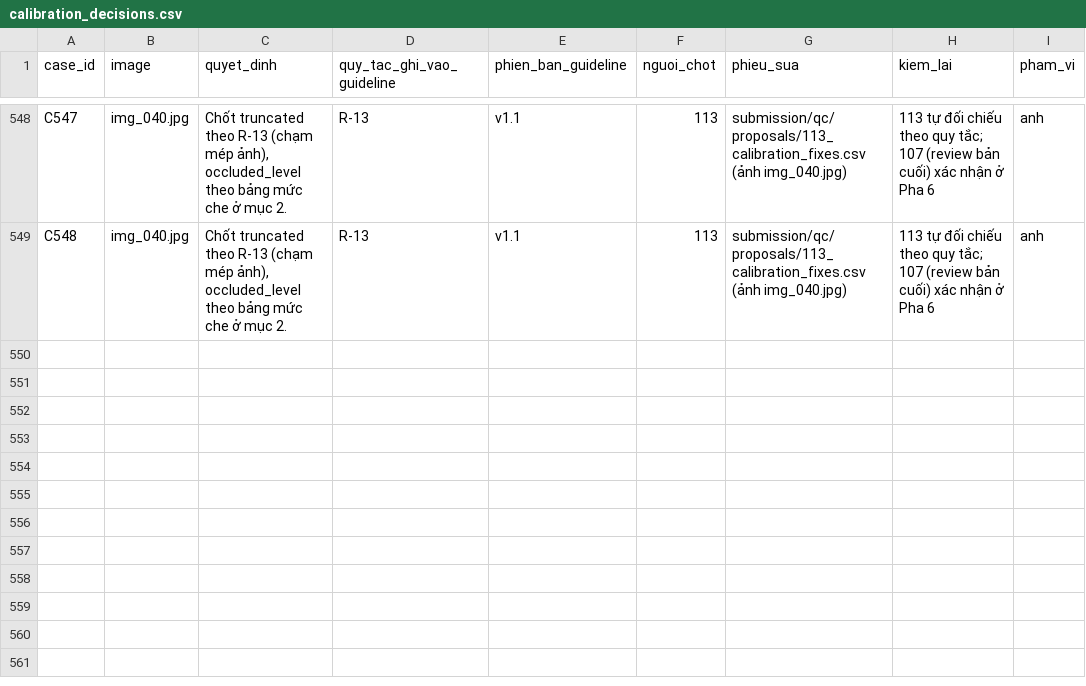
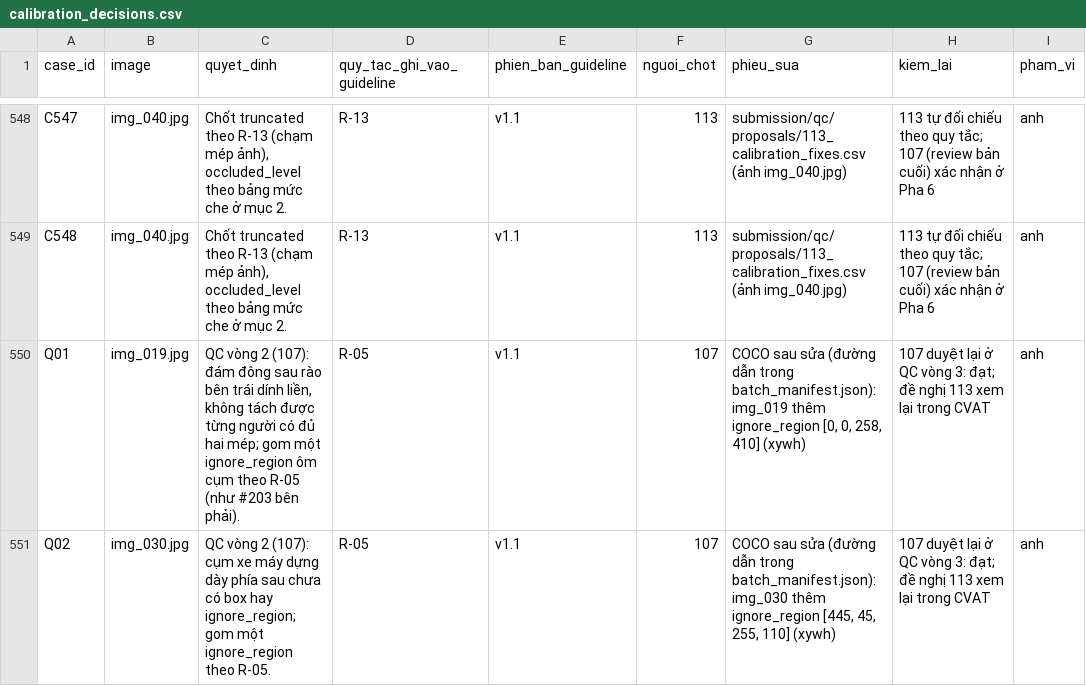
Before and after one commit to ngxuanviet/K5-L23-Day07-NhomBanDau-Guideline-Taxonomy-QC, a CSV file: submission/qc/calibration_decisions.csv, drawn as a sheet; only a part is shown, gaps mark what is left out.

```diff
--- a/submission/qc/calibration_decisions.csv
+++ b/submission/qc/calibration_decisions.csv
@@ -549 +549,3 @@ C547,img_040.jpg,"Chốt truncated theo R-13 (chạm mép ảnh), occluded_level
 C548,img_040.jpg,"Chốt truncated theo R-13 (chạm mép ảnh), occluded_level theo bảng mức che ở mục 2.",R-13,v1.1,113,submission/qc/proposals/113_calibration_fixes.csv (ảnh img_040.jpg),113 tự đối chiếu theo quy tắc; 107 (review bản cuối) xác nhận ở Pha 6,anh
+Q01,img_019.jpg,"QC vòng 2 (107): đám đông sau rào bên trái dính liền, không tách được từng người có đủ hai mép; gom một ignore_region ôm cụm theo R-05 (như #203 bên phải).",R-05,v1.1,107,"COCO sau sửa (đường dẫn trong batch_manifest.json): img_019 thêm ignore_region [0, 0, 258, 410] (xywh)",107 duyệt lại ở QC vòng 3: đạt; đề nghị 113 xem lại trong CVAT,anh
+Q02,img_030.jpg,"QC vòng 2 (107): cụm xe máy dựng dày phía sau chưa có box hay ignore_region; gom một ignore_region theo R-05.",R-05,v1.1,107,"COCO sau sửa (đường dẫn trong batch_manifest.json): img_030 thêm ignore_region [445, 45, 255, 110] (xywh)",107 duyệt lại ở QC vòng 3: đạt; đề nghị 113 xem lại trong CVAT,anh
```
Also changed, not shown: 24 other files.
